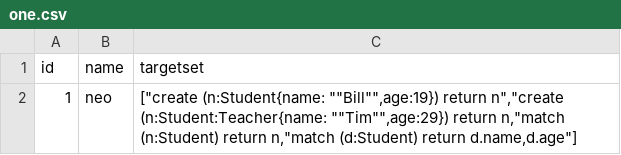
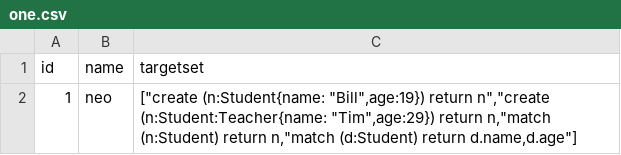
Before and after one commit to ramananswaminathan/neo, a CSV file: one.csv, drawn as a sheet.

Commit message:
Update one.csv

```diff
--- a/one.csv
+++ b/one.csv
@@ -1,2 +1,2 @@
 id;name;targetset
-1;"neo";["create (n:Student{name: ""Bill"",age:19}) return n","create (n:Student:Teacher{name: ""Tim"",age:29}) return n,"match (n:Student) return n,"match (d:Student) return d.name,d.age"]
+1;"neo";["create (n:Student{name: "Bill",age:19}) return n","create (n:Student:Teacher{name: "Tim",age:29}) return n,"match (n:Student) return n,"match (d:Student) return d.name,d.age"]
```
